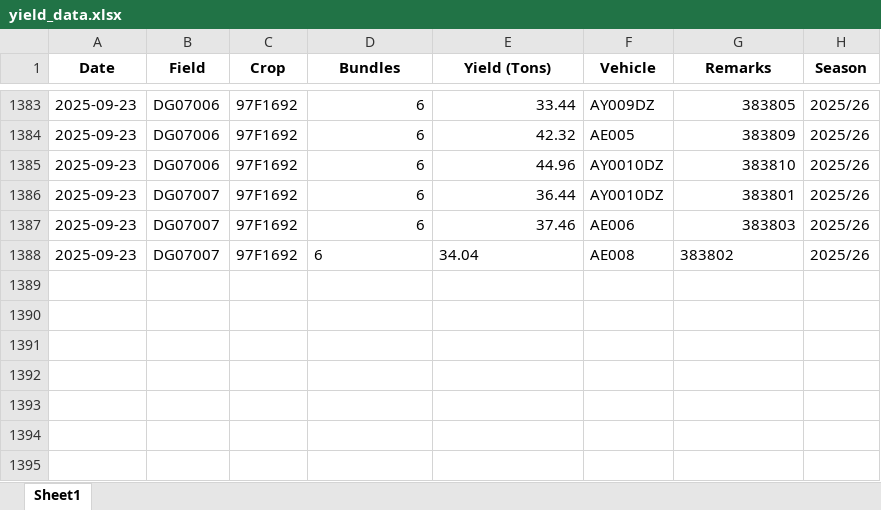
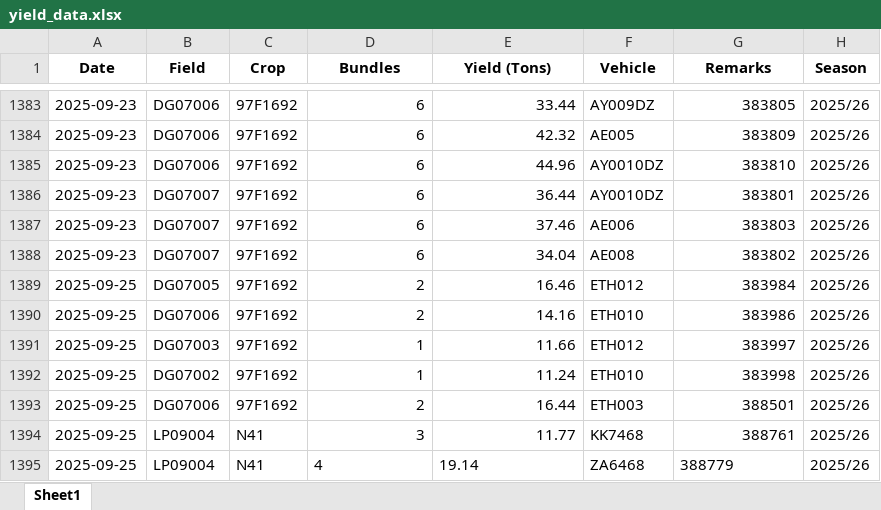
Before and after one commit to psibale/farm-management-system, an Excel workbook: data/yield_data.xlsx, sheet Sheet1, drawn as a sheet; only a part is shown, gaps mark what is left out; values as stored, in another font and other column widths than the file's, no borders; the diff names each change by its address in the sheet, - before the commit and + after, or states it on an @@ line.

```diff
--- a/data/yield_data.xlsx (sheet Sheet1)
+++ b/data/yield_data.xlsx (sheet Sheet1)
-D1388:E1388 alignment: left
+D1388:E1388 alignment: right
-G1388 alignment: left
+G1388 alignment: right
+row 1389: 2025-09-25 | DG07005 | 97F1692 | 2 | 16.46 | ETH012 | 383984 | 2025/26
+row 1390: 2025-09-25 | DG07006 | 97F1692 | 2 | 14.16 | ETH010 | 383986 | 2025/26
+row 1391: 2025-09-25 | DG07003 | 97F1692 | 1 | 11.66 | ETH012 | 383997 | 2025/26
+row 1392: 2025-09-25 | DG07002 | 97F1692 | 1 | 11.24 | ETH010 | 383998 | 2025/26
+row 1393: 2025-09-25 | DG07006 | 97F1692 | 2 | 16.44 | ETH003 | 388501 | 2025/26
+row 1394: 2025-09-25 | LP09004 | N41 | 3 | 11.77 | KK7468 | 388761 | 2025/26
+row 1395: 2025-09-25 | LP09004 | N41 | 4 | 19.14 | ZA6468 | 388779 | 2025/26
```
Also changed, not shown: data/harvest_program_2025_26.xlsx, 3 other files.
